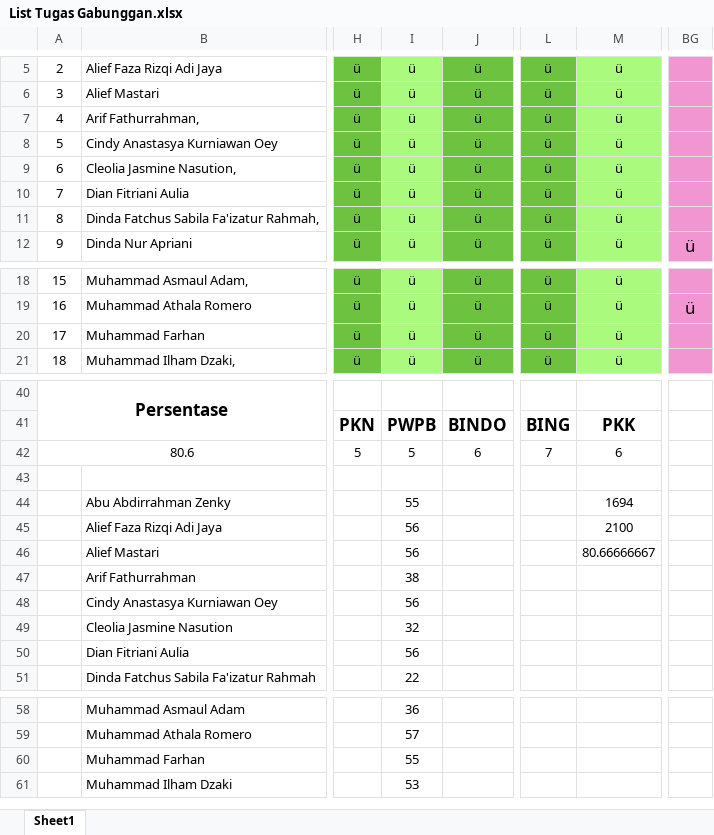
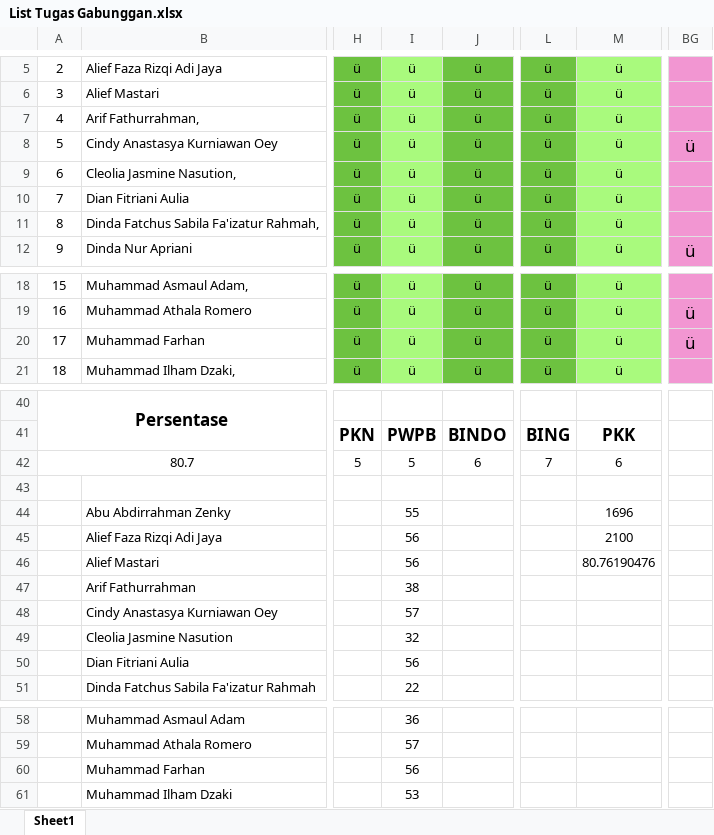
Before and after one commit to NotHydra/rpl-school-web-report, an Excel workbook: Excel/List Tugas Gabunggan.xlsx, sheet Sheet1, drawn as a sheet; only a part is shown, gaps mark what is left out; values as stored, in another font and other column widths than the file's, no borders; conditional formats not drawn; the diff names each change by its address in the sheet, - before the commit and + after, or states it on an @@ line.

```diff
--- a/Excel/List Tugas Gabunggan.xlsx (sheet Sheet1)
+++ b/Excel/List Tugas Gabunggan.xlsx (sheet Sheet1)
-BG8: (empty)
+BG8: ü
-BG20: (empty)
+BG20: ü
-A42: 80.6
+A42: 80.7
-M44: 1694
+M44: 1696
-M46: 80.66666667
+M46: 80.76190476
-I48: 56
+I48: 57
-I60: 55
+I60: 56
```
Also changed, not shown: Excel/Bulanan/Excel/List Tugas Bulanan Ke-1 (26 Juli 2021 - 29 Agustus 2021).xlsx, Excel/Bulanan/Excel/List Tugas Bulanan Ke-2 (30 Agustus 2021 - 3 Oktober 2021).xlsx, 28 other files.
